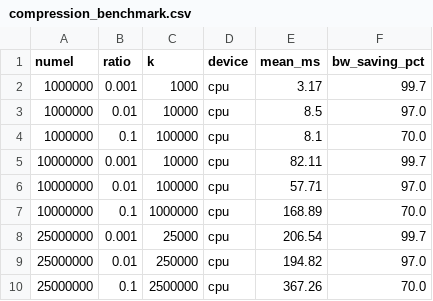
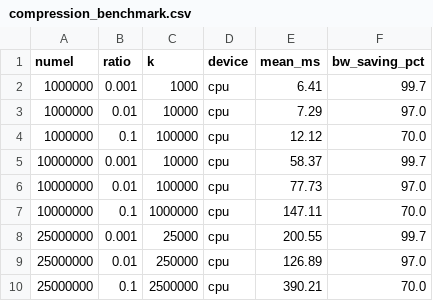
Before and after one commit to asthanas/ML-System-Optimization-Programming-Assignment-Group-4, a CSV file: compressed-ddp/experiments/results/compression_benchmark.csv, drawn as a sheet.

```diff
--- a/compressed-ddp/experiments/results/compression_benchmark.csv
+++ b/compressed-ddp/experiments/results/compression_benchmark.csv
@@ -1,10 +1,10 @@
 numel,ratio,k,device,mean_ms,bw_saving_pct
-1000000,0.001,1000,cpu,3.17,99.7
-1000000,0.01,10000,cpu,8.5,97.0
-1000000,0.1,100000,cpu,8.1,70.0
-10000000,0.001,10000,cpu,82.11,99.7
-10000000,0.01,100000,cpu,57.71,97.0
-10000000,0.1,1000000,cpu,168.89,70.0
-25000000,0.001,25000,cpu,206.54,99.7
-25000000,0.01,250000,cpu,194.82,97.0
-25000000,0.1,2500000,cpu,367.26,70.0
+1000000,0.001,1000,cpu,6.41,99.7
+1000000,0.01,10000,cpu,7.29,97.0
+1000000,0.1,100000,cpu,12.12,70.0
+10000000,0.001,10000,cpu,58.37,99.7
+10000000,0.01,100000,cpu,77.73,97.0
+10000000,0.1,1000000,cpu,147.11,70.0
+25000000,0.001,25000,cpu,200.55,99.7
+25000000,0.01,250000,cpu,126.89,97.0
+25000000,0.1,2500000,cpu,390.21,70.0
```
Also changed, not shown: 13 other files.
